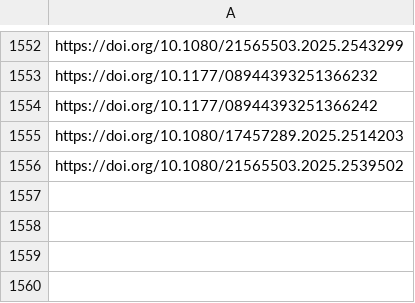
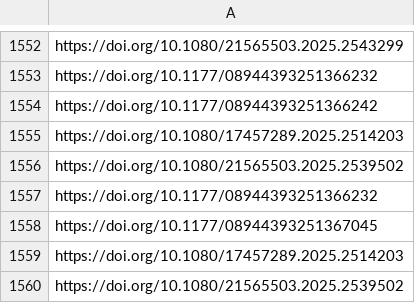
Before and after one commit to jacob-long/picnic, a CSV file: memory/po_urls.csv, drawn as a sheet; only a part is shown, gaps mark what is left out.

```diff
--- a/memory/po_urls.csv
+++ b/memory/po_urls.csv
@@ -1556 +1556,5 @@ https://doi.org/10.1080/17457289.2025.2514203
 https://doi.org/10.1080/21565503.2025.2539502
+https://doi.org/10.1177/08944393251366232
+https://doi.org/10.1177/08944393251367045
+https://doi.org/10.1080/17457289.2025.2514203
+https://doi.org/10.1080/21565503.2025.2539502
```
Also changed, not shown: memory/communication_urls.csv, memory/politics_urls.csv, 11 other files.
